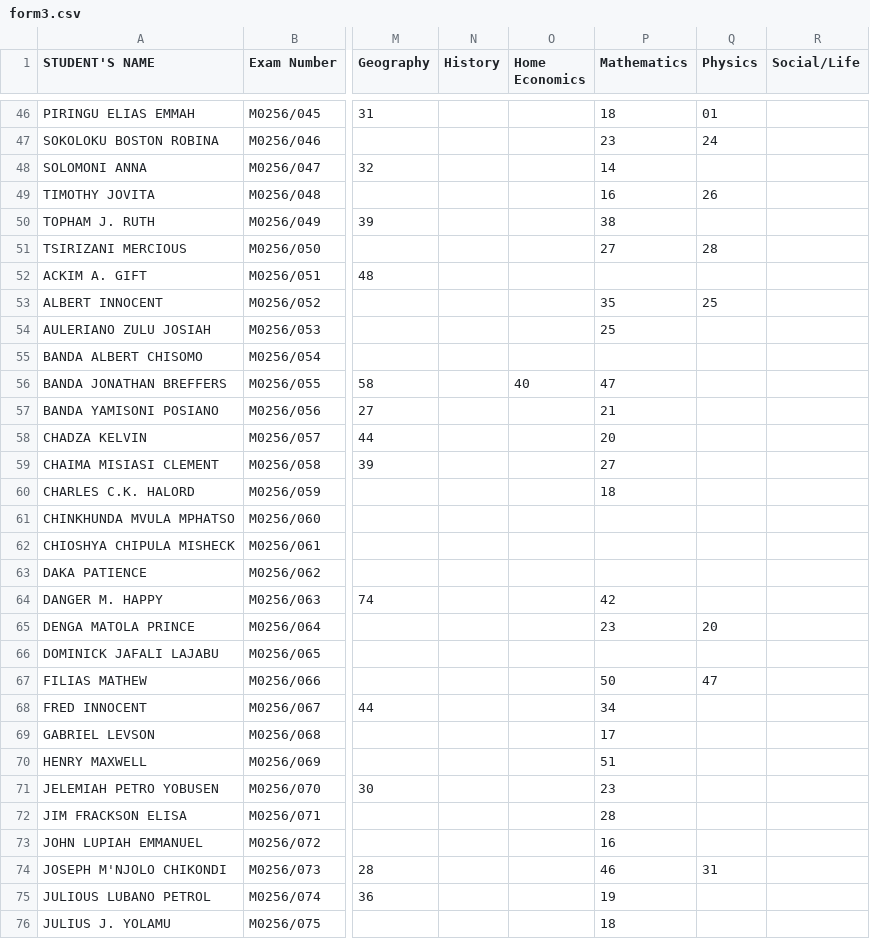
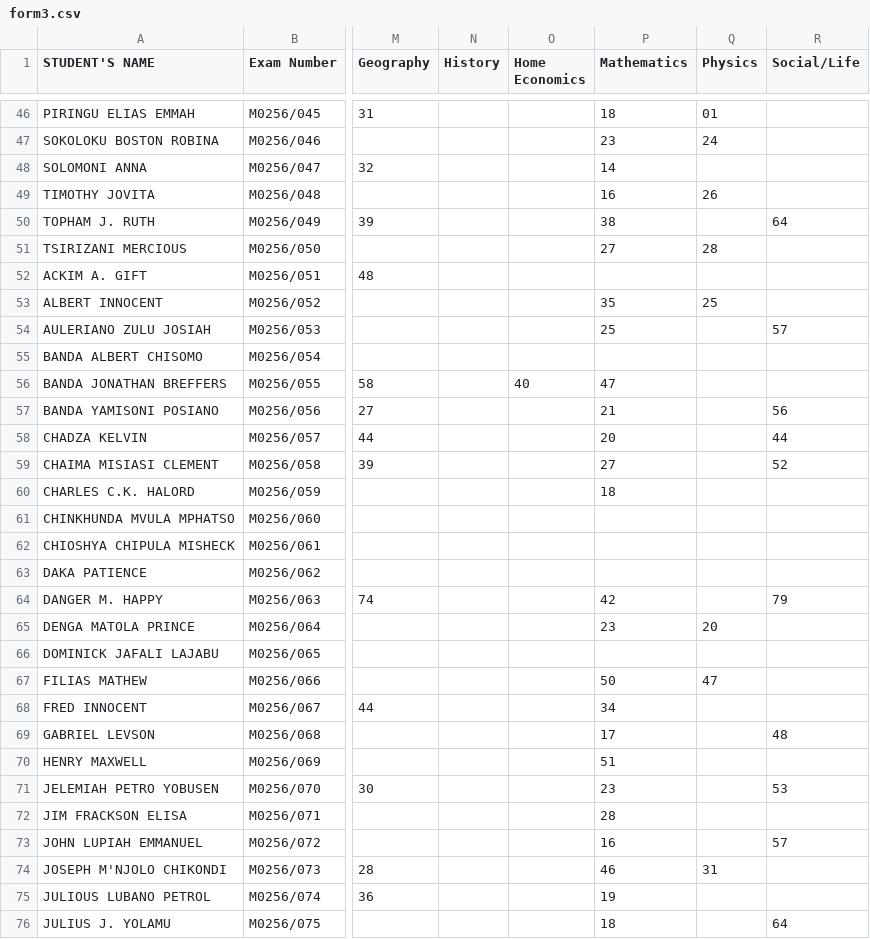
Before and after one commit to enitac/c, a CSV file: form3.csv, drawn as a sheet; only a part is shown, gaps mark what is left out; the diff covers the shown part only; the diff names each change by its address in the sheet, - before the commit and + after, or states it on an @@ line.

Commit message:
Update: form3 - Social/Life (9/23/2026, 3:34:01 AM)

```diff
--- a/form3.csv
+++ b/form3.csv
-R50 (Social/Life): (empty)
+R50 (Social/Life): 64
-R54 (Social/Life): (empty)
+R54 (Social/Life): 57
-R57 (Social/Life): (empty)
+R57 (Social/Life): 56
-R58 (Social/Life): (empty)
+R58 (Social/Life): 44
-R59 (Social/Life): (empty)
+R59 (Social/Life): 52
-R64 (Social/Life): (empty)
+R64 (Social/Life): 79
-R69 (Social/Life): (empty)
+R69 (Social/Life): 48
-R71 (Social/Life): (empty)
+R71 (Social/Life): 53
-R73 (Social/Life): (empty)
+R73 (Social/Life): 57
-R76 (Social/Life): (empty)
+R76 (Social/Life): 64
```
Also changed, not shown: 26 edited cells elsewhere in this file.
